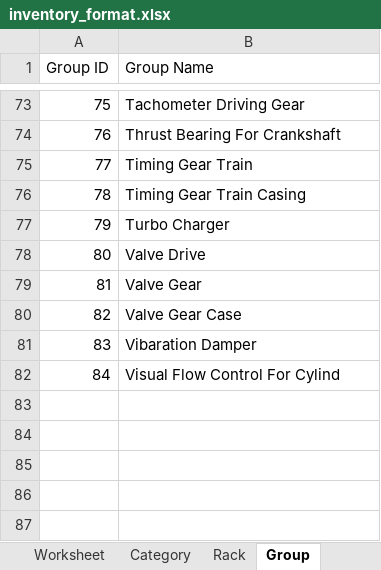
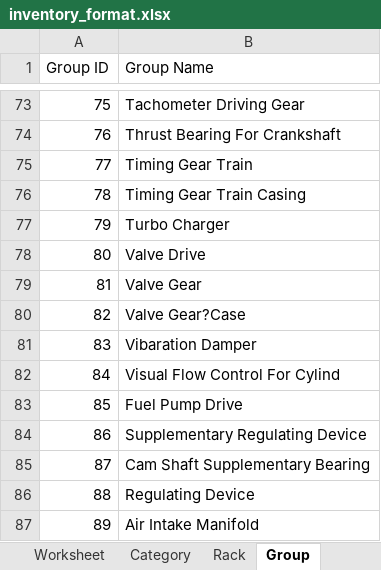
Before and after one commit to JonahBenares/progen, an Excel workbook: inventory_format.xlsx, sheet Group, drawn as a sheet; only a part is shown, gaps mark what is left out; values as stored, in another font and other column widths than the file's, no borders; the diff names each change by its address in the sheet, - before the commit and + after, or states it on an @@ line.

```diff
--- a/inventory_format.xlsx (sheet Group)
+++ b/inventory_format.xlsx (sheet Group)
-B80 (Group Name): Valve Gear Case
+B80 (Group Name): Valve Gear?Case
+row 83: 85 | Fuel Pump Drive
+row 84: 86 | Supplementary Regulating Device
+row 85: 87 | Cam Shaft Supplementary Bearing
+row 86: 88 | Regulating Device
+row 87: 89 | Air Intake Manifold
```
Also changed, not shown: sheet Location, begbal_format.xlsx, 1 other file.
